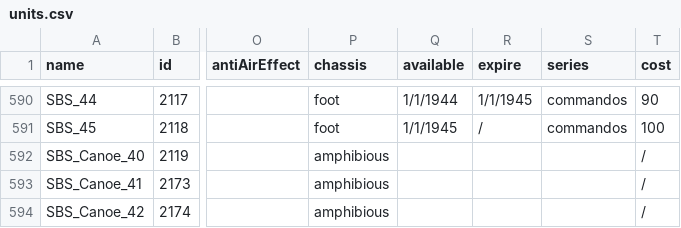
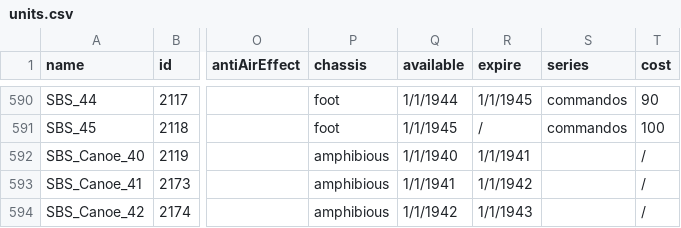
Before and after one commit to mfendek/oob_game_data_viewer, a CSV file: src/game_data/Data/units.csv, drawn as a sheet; only a part is shown, gaps mark what is left out; the diff covers the shown part only; the diff names each change by its address in the sheet, - before the commit and + after, or states it on an @@ line.

Commit message:
Game data files updated to 6.1.8.

```diff
--- a/src/game_data/Data/units.csv
+++ b/src/game_data/Data/units.csv
-Q592 (available): (empty)
+Q592 (available): 1/1/1940
-R592 (expire): (empty)
+R592 (expire): 1/1/1941
-Q593 (available): (empty)
+Q593 (available): 1/1/1941
-R593 (expire): (empty)
+R593 (expire): 1/1/1942
-Q594 (available): (empty)
+Q594 (available): 1/1/1942
-R594 (expire): (empty)
+R594 (expire): 1/1/1943
```
Also changed, not shown: 1 added row and 53 edited cells elsewhere in this file, src/game_data/Data/chassis.csv, src/game_data/Data/chassis_wet.csv, 9 other files.
